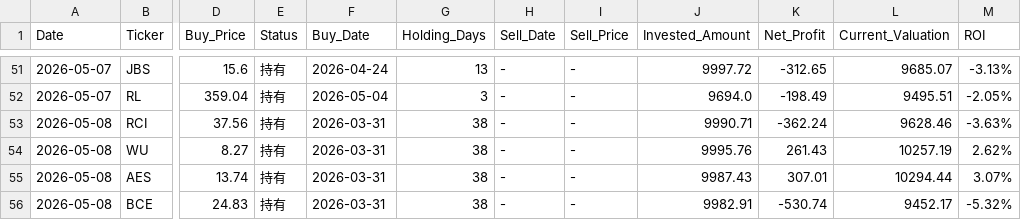
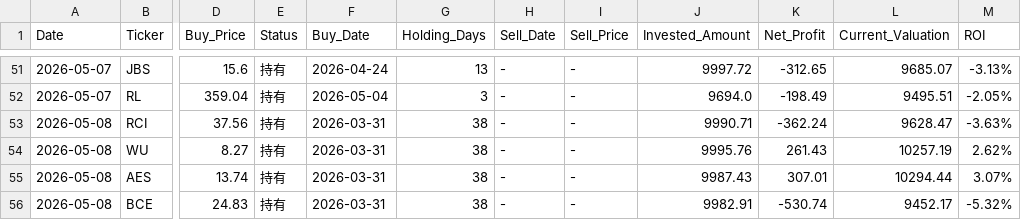
Before and after one commit to RayD-123/micro-quant-simulator, a CSV file: history_database/ledger_2026_05.csv, drawn as a sheet; only a part is shown, gaps mark what is left out; the diff names each change by its address in the sheet, - before the commit and + after, or states it on an @@ line.

```diff
--- a/history_database/ledger_2026_05.csv
+++ b/history_database/ledger_2026_05.csv
-L53 (Current_Valuation): 9628.46
+L53 (Current_Valuation): 9628.47
```
Also changed, not shown: daily_equity.csv, history_database/ledger_2026_04.csv, 2 other files.
